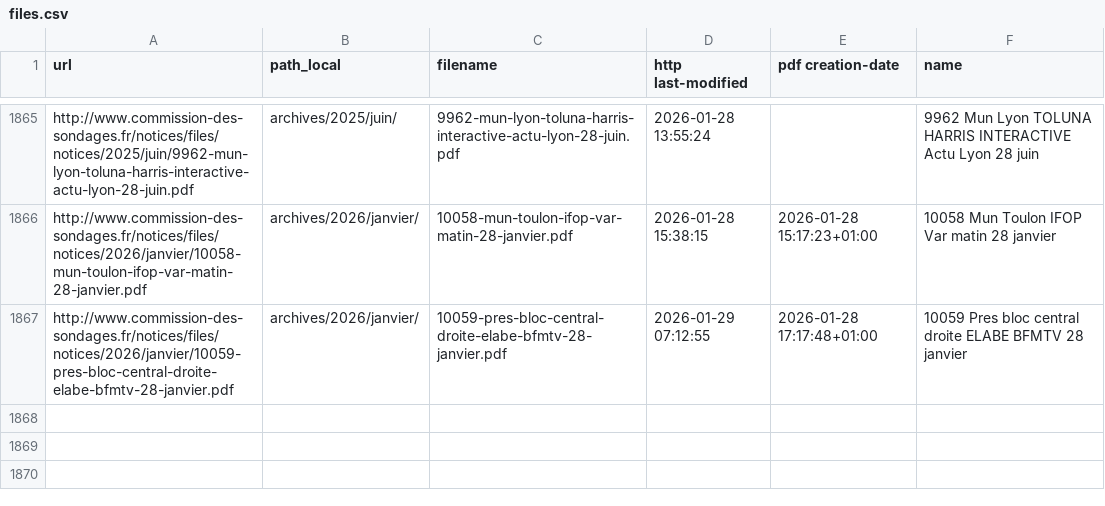
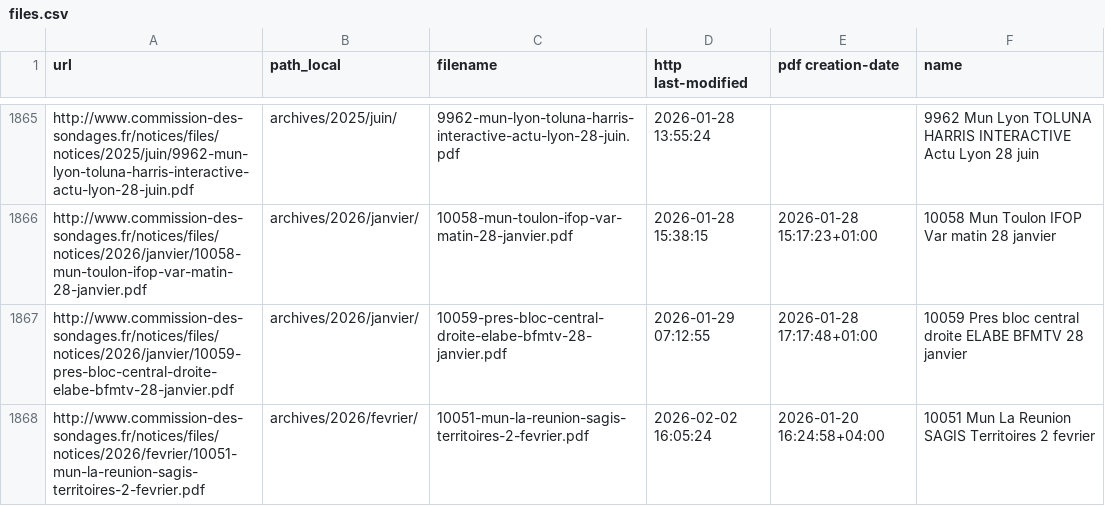
Before and after one commit to nsppolls/sondages-commission-index, a CSV file: files.csv, drawn as a sheet; only a part is shown, gaps mark what is left out.

```diff
--- a/files.csv
+++ b/files.csv
@@ -1867 +1867,2 @@ http://www.commission-des-sondages.fr/notices/files/notices/2026/janvier/10058-m
 http://www.commission-des-sondages.fr/notices/files/notices/2026/janvier/10059-pres-bloc-central-droite-elabe-bfmtv-28-janvier.pdf,archives/2026/janvier/,10059-pres-bloc-central-droite-elabe-bfmtv-28-janvier.pdf,2026-01-29 07:12:55,2026-01-28 17:17:48+01:00,10059 Pres bloc central droite ELABE BFMTV 28 janvier
+http://www.commission-des-sondages.fr/notices/files/notices/2026/fevrier/10051-mun-la-reunion-sagis-territoires-2-fevrier.pdf,archives/2026/fevrier/,10051-mun-la-reunion-sagis-territoires-2-fevrier.pdf,2026-02-02 16:05:24,2026-01-20 16:24:58+04:00,10051 Mun La Reunion SAGIS Territoires 2 fevrier
```
Also changed, not shown: base.csv, 2 other files.
